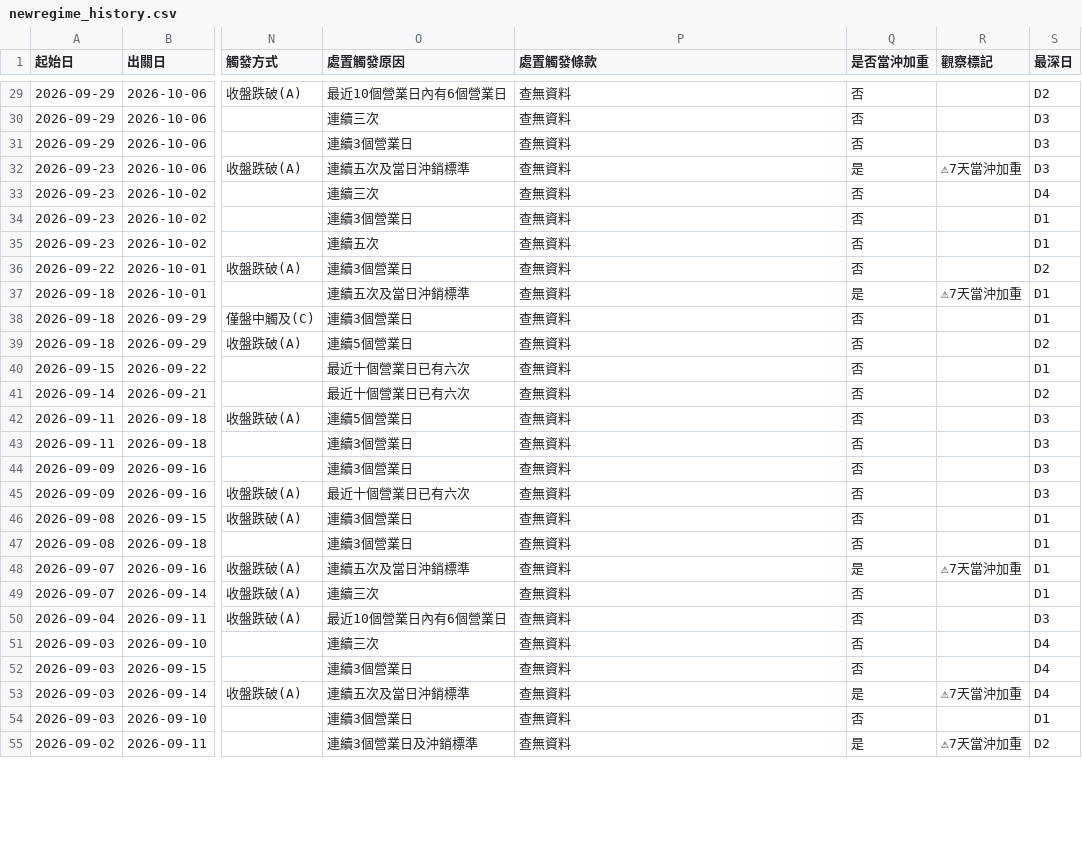
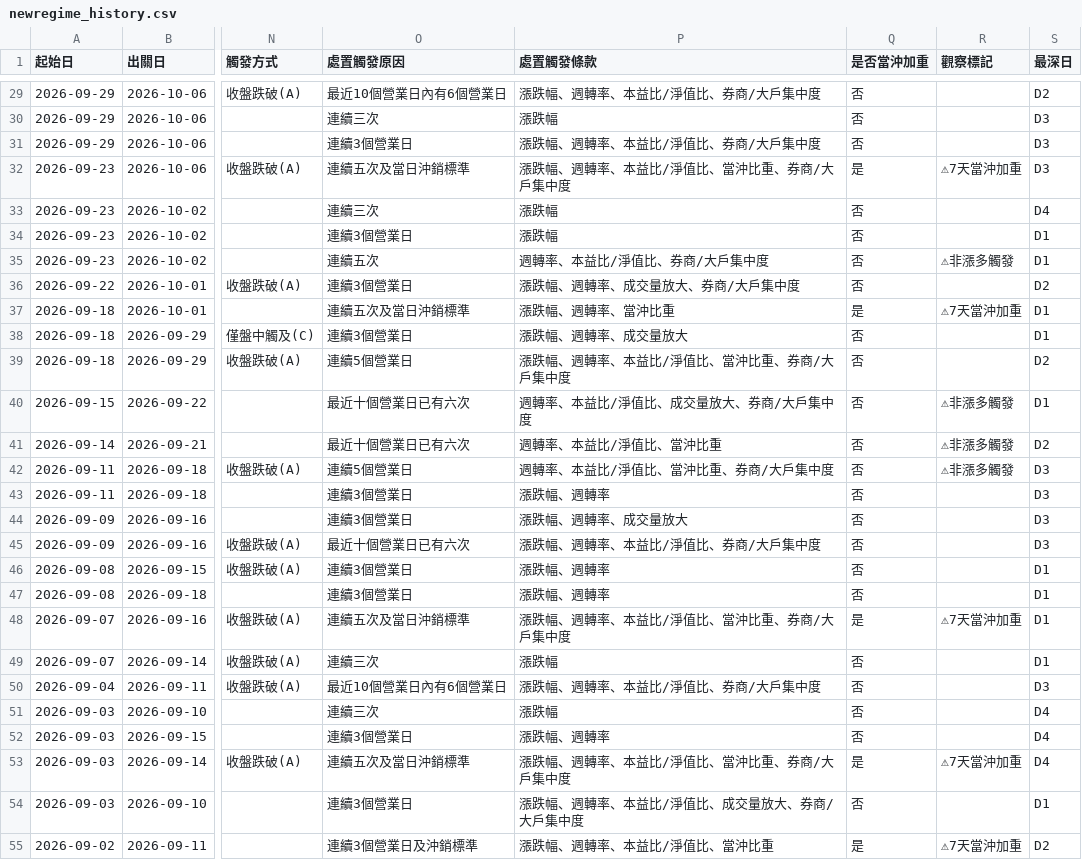
Before and after one commit to KevinYang515/disposal-signals, a CSV file: data/newregime_history.csv, drawn as a sheet; only a part is shown, gaps mark what is left out; the diff covers the shown part only; the diff names each change by its address in the sheet, - before the commit and + after, or states it on an @@ line.

```diff
--- a/data/newregime_history.csv
+++ b/data/newregime_history.csv
-P29 (處置觸發條款): 查無資料
+P29 (處置觸發條款): 漲跌幅、週轉率、本益比/淨值比、券商/大戶集中度
-P30 (處置觸發條款): 查無資料
+P30 (處置觸發條款): 漲跌幅
-P31 (處置觸發條款): 查無資料
+P31 (處置觸發條款): 漲跌幅、週轉率、本益比/淨值比、券商/大戶集中度
-P32 (處置觸發條款): 查無資料
+P32 (處置觸發條款): 漲跌幅、週轉率、本益比/淨值比、當沖比重、券商/大戶集中度
-P33:P34 (處置觸發條款): 查無資料
+P33:P34 (處置觸發條款): 漲跌幅
-P35 (處置觸發條款): 查無資料
+P35 (處置觸發條款): 週轉率、本益比/淨值比、券商/大戶集中度
-R35 (觀察標記): (empty)
+R35 (觀察標記): ⚠非漲多觸發
-P36 (處置觸發條款): 查無資料
+P36 (處置觸發條款): 漲跌幅、週轉率、成交量放大、券商/大戶集中度
-P37 (處置觸發條款): 查無資料
+P37 (處置觸發條款): 漲跌幅、週轉率、當沖比重
-P38 (處置觸發條款): 查無資料
+P38 (處置觸發條款): 漲跌幅、週轉率、成交量放大
-P39 (處置觸發條款): 查無資料
+P39 (處置觸發條款): 漲跌幅、週轉率、本益比/淨值比、當沖比重、券商/大戶集中度
-P40 (處置觸發條款): 查無資料
+P40 (處置觸發條款): 週轉率、本益比/淨值比、成交量放大、券商/大戶集中度
-R40:R42 (觀察標記): (empty)
+R40:R42 (觀察標記): ⚠非漲多觸發
-P41 (處置觸發條款): 查無資料
+P41 (處置觸發條款): 週轉率、本益比/淨值比、當沖比重
-P42 (處置觸發條款): 查無資料
+P42 (處置觸發條款): 週轉率、本益比/淨值比、當沖比重、券商/大戶集中度
-P43 (處置觸發條款): 查無資料
+P43 (處置觸發條款): 漲跌幅、週轉率
-P44 (處置觸發條款): 查無資料
+P44 (處置觸發條款): 漲跌幅、週轉率、成交量放大
-P45 (處置觸發條款): 查無資料
+P45 (處置觸發條款): 漲跌幅、週轉率、本益比/淨值比、券商/大戶集中度
-P46:P47 (處置觸發條款): 查無資料
+P46:P47 (處置觸發條款): 漲跌幅、週轉率
-P48 (處置觸發條款): 查無資料
+P48 (處置觸發條款): 漲跌幅、週轉率、本益比/淨值比、當沖比重、券商/大戶集中度
-P49 (處置觸發條款): 查無資料
+P49 (處置觸發條款): 漲跌幅
-P50 (處置觸發條款): 查無資料
+P50 (處置觸發條款): 漲跌幅、週轉率、本益比/淨值比、券商/大戶集中度
-P51 (處置觸發條款): 查無資料
+P51 (處置觸發條款): 漲跌幅
-P52 (處置觸發條款): 查無資料
+P52 (處置觸發條款): 漲跌幅、週轉率
-P53 (處置觸發條款): 查無資料
+P53 (處置觸發條款): 漲跌幅、週轉率、本益比/淨值比、當沖比重、券商/大戶集中度
-P54 (處置觸發條款): 查無資料
+P54 (處置觸發條款): 漲跌幅、週轉率、本益比/淨值比、成交量放大、券商/大戶集中度
-P55 (處置觸發條款): 查無資料
+P55 (處置觸發條款): 漲跌幅、週轉率、本益比/淨值比、當沖比重
```
Also changed, not shown: 71 edited cells elsewhere in this file, data/newregime_signals.csv, 2 other files.
